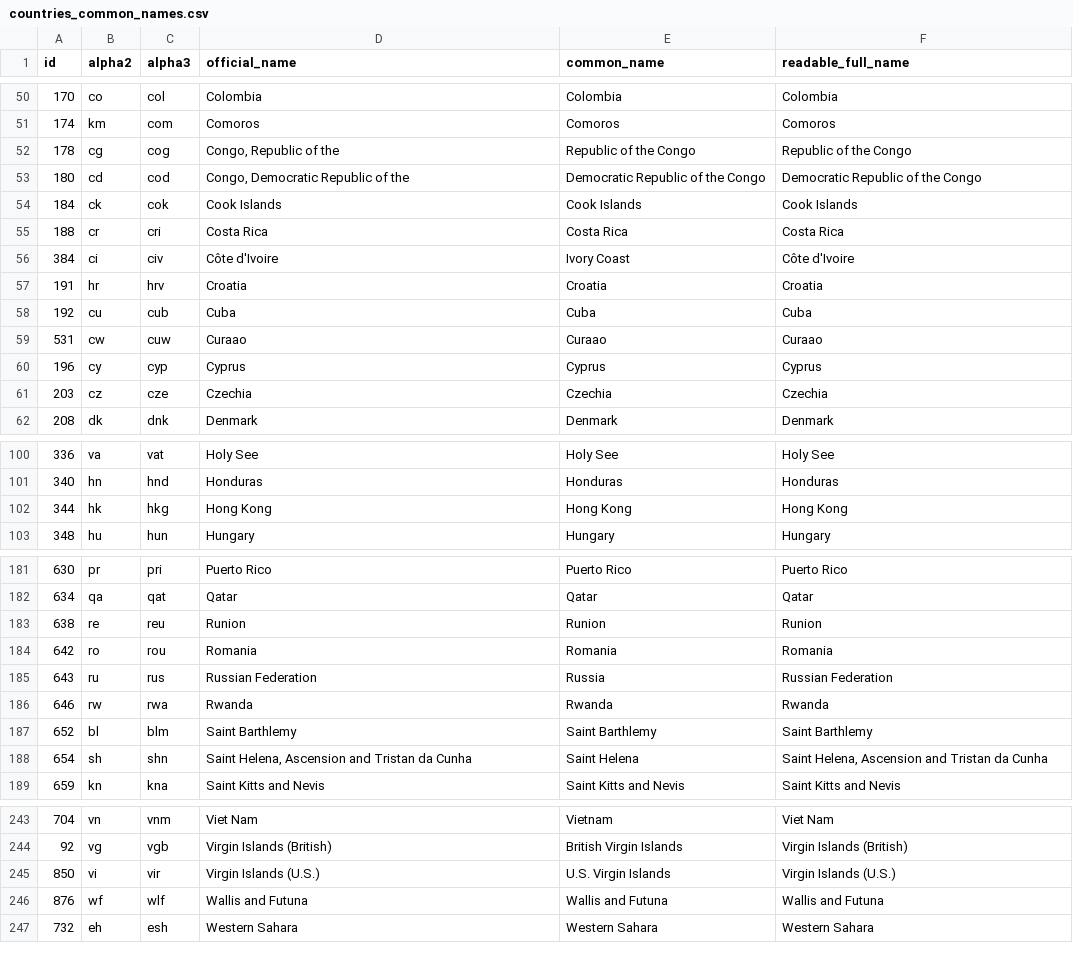
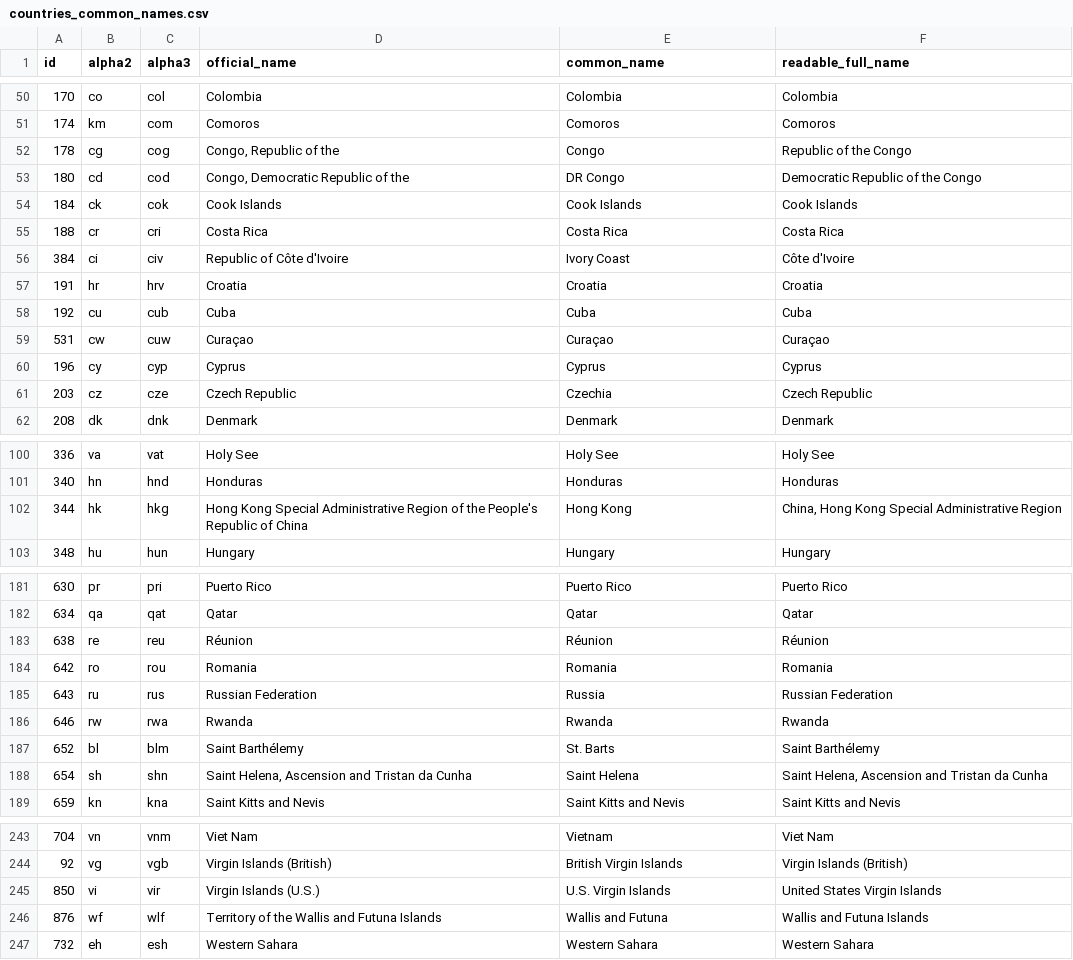
Before and after one commit to serious-pavel/most_populated_cities, a CSV file: mpc_common/data_files/countries_common_names.csv, drawn as a sheet; only a part is shown, gaps mark what is left out; the diff covers the shown part only.

Commit message:
fix a lot of mistakes and change for consistency

```diff
--- a/mpc_common/data_files/countries_common_names.csv
+++ b/mpc_common/data_files/countries_common_names.csv
@@ -51,12 +51,12 @@ id,alpha2,alpha3,official_name,common_name,readable_full_name
 174,km,com,Comoros,Comoros,Comoros
-178,cg,cog,"Congo, Republic of the",Republic of the Congo,Republic of the Congo
-180,cd,cod,"Congo, Democratic Republic of the",Democratic Republic of the Congo,Democratic Republic of the Congo
+178,cg,cog,"Congo, Republic of the",Congo,Republic of the Congo
+180,cd,cod,"Congo, Democratic Republic of the",DR Congo,Democratic Republic of the Congo
 184,ck,cok,Cook Islands,Cook Islands,Cook Islands
 188,cr,cri,Costa Rica,Costa Rica,Costa Rica
-384,ci,civ,Côte d'Ivoire,Ivory Coast,Côte d'Ivoire
+384,ci,civ,Republic of Côte d'Ivoire,Ivory Coast,Côte d'Ivoire
 191,hr,hrv,Croatia,Croatia,Croatia
 192,cu,cub,Cuba,Cuba,Cuba
-531,cw,cuw,Curaao,Curaao,Curaao
+531,cw,cuw,Curaçao,Curaçao,Curaçao
 196,cy,cyp,Cyprus,Cyprus,Cyprus
-203,cz,cze,Czechia,Czechia,Czechia
+203,cz,cze,Czech Republic,Czechia,Czech Republic
 208,dk,dnk,Denmark,Denmark,Denmark
@@ -101,3 +101,3 @@ id,alpha2,alpha3,official_name,common_name,readable_full_name
 340,hn,hnd,Honduras,Honduras,Honduras
-344,hk,hkg,Hong Kong,Hong Kong,Hong Kong
+344,hk,hkg,Hong Kong Special Administrative Region of the People's Republic of China,Hong Kong,"China, Hong Kong Special Administrative Region"
 348,hu,hun,Hungary,Hungary,Hungary
@@ -182,3 +182,3 @@ id,alpha2,alpha3,official_name,common_name,readable_full_name
 634,qa,qat,Qatar,Qatar,Qatar
-638,re,reu,Runion,Runion,Runion
+638,re,reu,Réunion,Réunion,Réunion
 642,ro,rou,Romania,Romania,Romania
@@ -186,3 +186,3 @@ id,alpha2,alpha3,official_name,common_name,readable_full_name
 646,rw,rwa,Rwanda,Rwanda,Rwanda
-652,bl,blm,Saint Barthlemy,Saint Barthlemy,Saint Barthlemy
+652,bl,blm,Saint Barthélemy,St. Barts,Saint Barthélemy
 654,sh,shn,"Saint Helena, Ascension and Tristan da Cunha",Saint Helena,"Saint Helena, Ascension and Tristan da Cunha"
@@ -244,4 +244,4 @@ id,alpha2,alpha3,official_name,common_name,readable_full_name
 92,vg,vgb,Virgin Islands (British),British Virgin Islands,Virgin Islands (British)
-850,vi,vir,Virgin Islands (U.S.),U.S. Virgin Islands,Virgin Islands (U.S.)
-876,wf,wlf,Wallis and Futuna,Wallis and Futuna,Wallis and Futuna
+850,vi,vir,Virgin Islands (U.S.),U.S. Virgin Islands,United States Virgin Islands
+876,wf,wlf,Territory of the Wallis and Futuna Islands,Wallis and Futuna,Wallis and Futuna Islands
 732,eh,esh,Western Sahara,Western Sahara,Western Sahara
```
Also changed, not shown: 3 edited cells elsewhere in this file.
